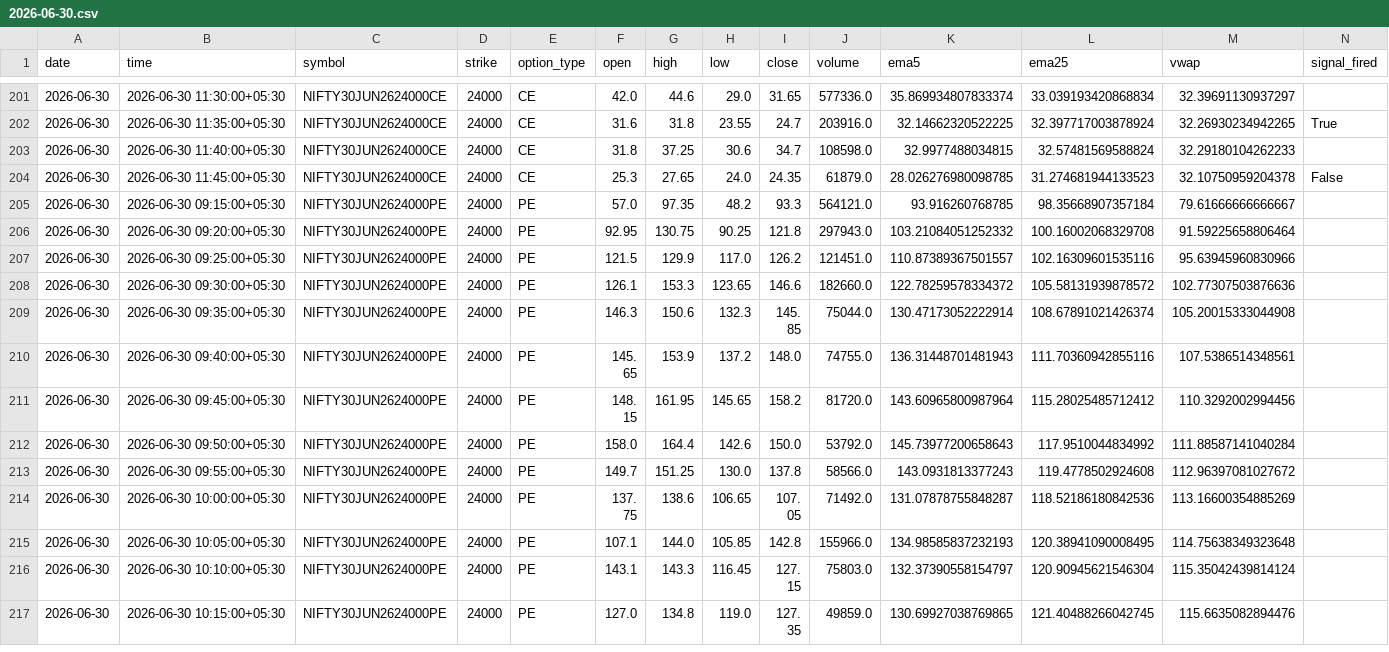
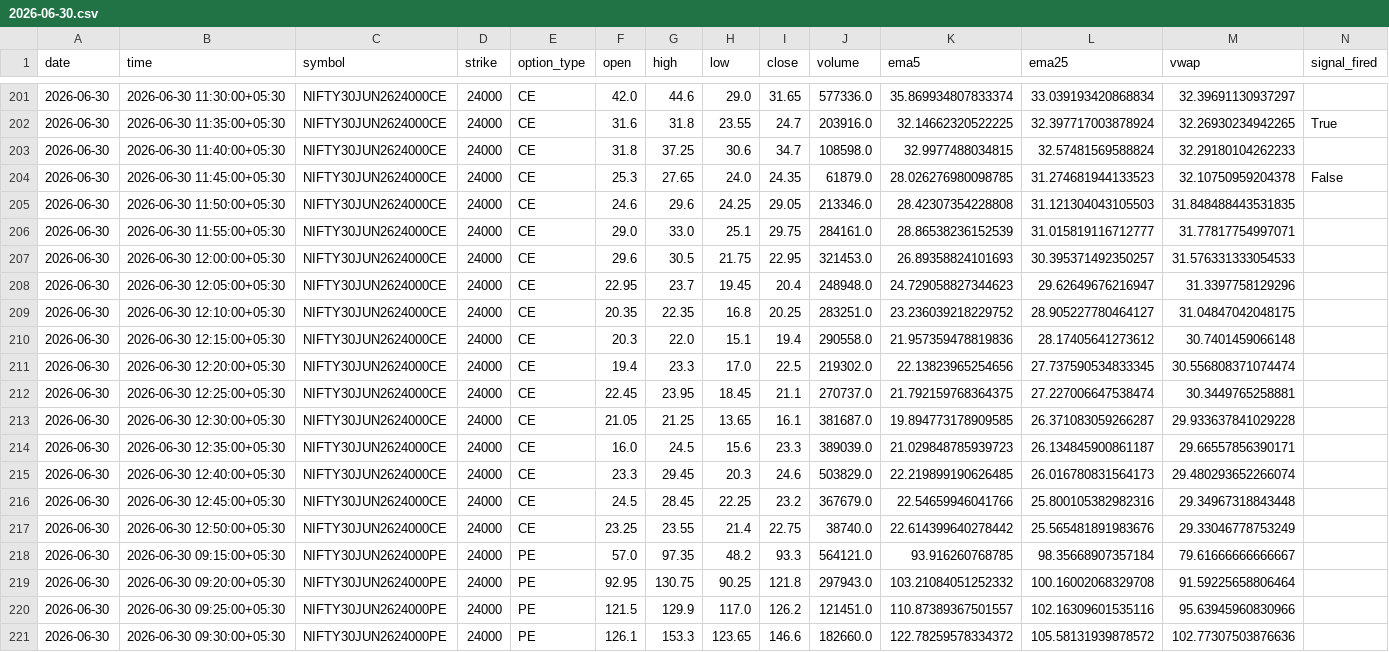
Before and after one commit to pagipari-hub/nifty-signal-generator, a CSV file: candle_history/2026-06-30.csv, drawn as a sheet; only a part is shown, gaps mark what is left out; the shorter side is filled out with more unchanged rows; the diff names each change by its address in the sheet, - before the commit and + after, or states it on an @@ line.

```diff
--- a/candle_history/2026-06-30.csv
+++ b/candle_history/2026-06-30.csv
+row 205: 2026-06-30 | 2026-06-30 11:50:00+05:30 | NIFTY30JUN2624000CE | 24000 | CE | 24.6 | 29.6 | 24.25 | 29.05 | 213346.0 | 28.42307354228808 | 31.121304043105503 | 31.848488443531835
+row 206: 2026-06-30 | 2026-06-30 11:55:00+05:30 | NIFTY30JUN2624000CE | 24000 | CE | 29.0 | 33.0 | 25.1 | 29.75 | 284161.0 | 28.86538236152539 | 31.015819116712777 | 31.77817754997071
+row 207: 2026-06-30 | 2026-06-30 12:00:00+05:30 | NIFTY30JUN2624000CE | 24000 | CE | 29.6 | 30.5 | 21.75 | 22.95 | 321453.0 | 26.89358824101693 | 30.395371492350257 | 31.576331333054533
+row 208: 2026-06-30 | 2026-06-30 12:05:00+05:30 | NIFTY30JUN2624000CE | 24000 | CE | 22.95 | 23.7 | 19.45 | 20.4 | 248948.0 | 24.729058827344623 | 29.62649676216947 | 31.3397758129296
+row 209: 2026-06-30 | 2026-06-30 12:10:00+05:30 | NIFTY30JUN2624000CE | 24000 | CE | 20.35 | 22.35 | 16.8 | 20.25 | 283251.0 | 23.236039218229752 | 28.905227780464127 | 31.04847042048175
+row 210: 2026-06-30 | 2026-06-30 12:15:00+05:30 | NIFTY30JUN2624000CE | 24000 | CE | 20.3 | 22.0 | 15.1 | 19.4 | 290558.0 | 21.957359478819836 | 28.17405641273612 | 30.7401459066148
+row 211: 2026-06-30 | 2026-06-30 12:20:00+05:30 | NIFTY30JUN2624000CE | 24000 | CE | 19.4 | 23.3 | 17.0 | 22.5 | 219302.0 | 22.13823965254656 | 27.737590534833345 | 30.556808371074474
+row 212: 2026-06-30 | 2026-06-30 12:25:00+05:30 | NIFTY30JUN2624000CE | 24000 | CE | 22.45 | 23.95 | 18.45 | 21.1 | 270737.0 | 21.792159768364375 | 27.227006647538474 | 30.3449765258881
+row 213: 2026-06-30 | 2026-06-30 12:30:00+05:30 | NIFTY30JUN2624000CE | 24000 | CE | 21.05 | 21.25 | 13.65 | 16.1 | 381687.0 | 19.894773178909585 | 26.371083059266287 | 29.933637841029228
+row 214: 2026-06-30 | 2026-06-30 12:35:00+05:30 | NIFTY30JUN2624000CE | 24000 | CE | 16.0 | 24.5 | 15.6 | 23.3 | 389039.0 | 21.029848785939723 | 26.134845900861187 | 29.66557856390171
+row 215: 2026-06-30 | 2026-06-30 12:40:00+05:30 | NIFTY30JUN2624000CE | 24000 | CE | 23.3 | 29.45 | 20.3 | 24.6 | 503829.0 | 22.219899190626485 | 26.016780831564173 | 29.480293652266074
+row 216: 2026-06-30 | 2026-06-30 12:45:00+05:30 | NIFTY30JUN2624000CE | 24000 | CE | 24.5 | 28.45 | 22.25 | 23.2 | 367679.0 | 22.54659946041766 | 25.800105382982316 | 29.34967318843448
+row 217: 2026-06-30 | 2026-06-30 12:50:00+05:30 | NIFTY30JUN2624000CE | 24000 | CE | 23.25 | 23.55 | 21.4 | 22.75 | 38740.0 | 22.614399640278442 | 25.565481891983676 | 29.33046778753249
```
Also changed, not shown: 1 other file.
